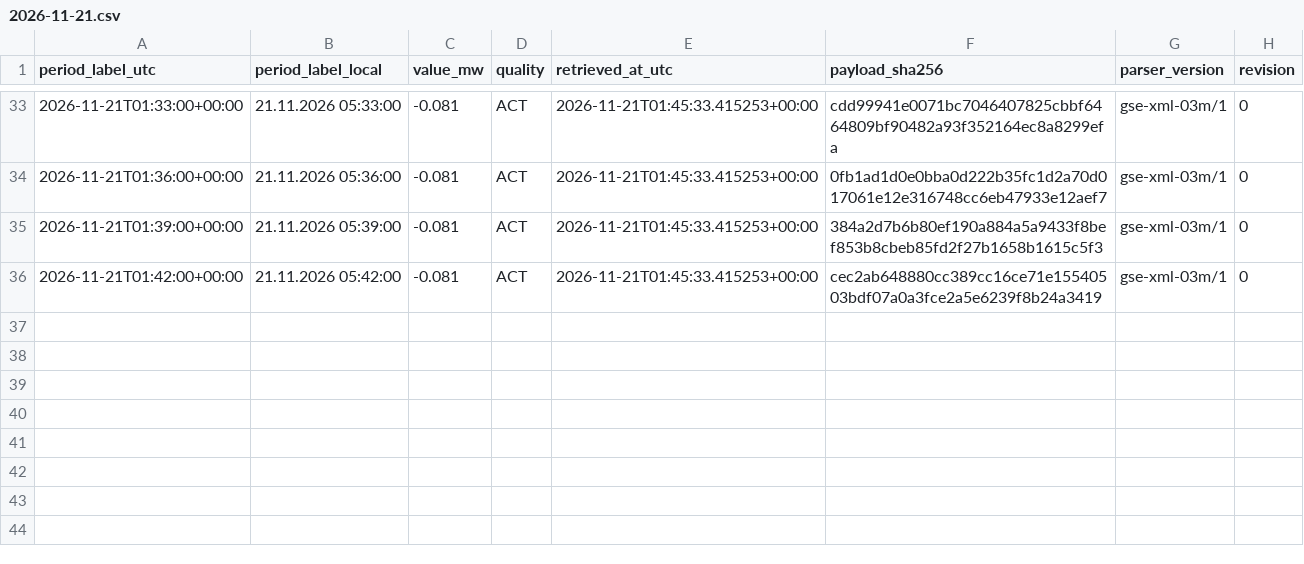
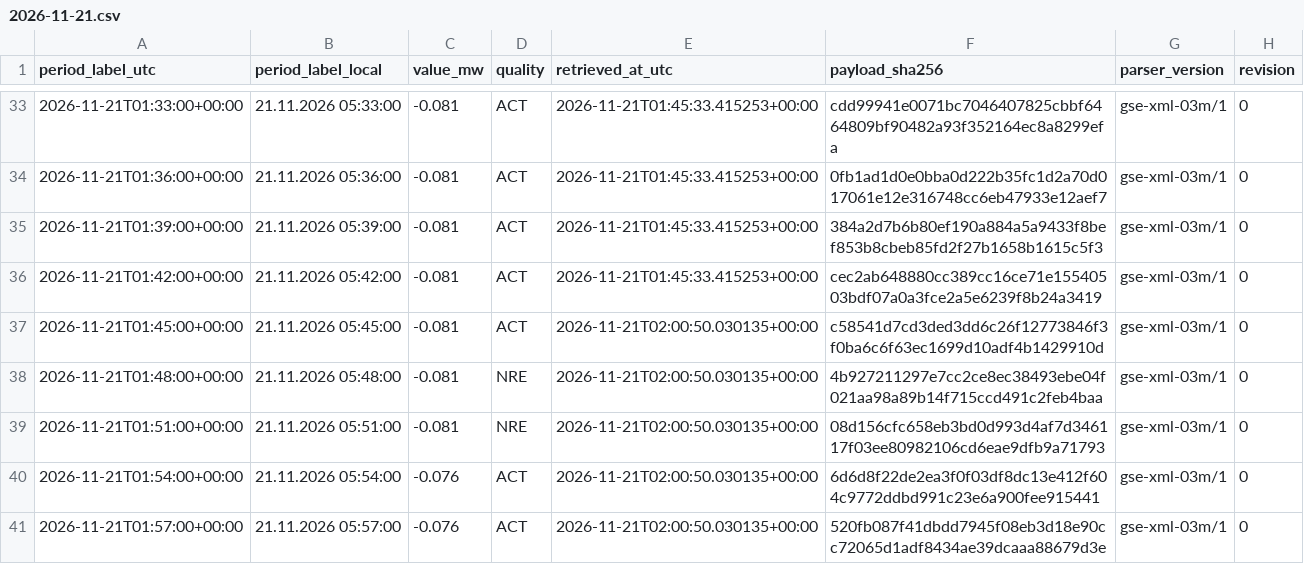
Before and after one commit to GiorgiKhorbaladze/Georgia-WindCast, a CSV file: gse/2026/11/2026-11-21.csv, drawn as a sheet; only a part is shown, gaps mark what is left out.

```diff
--- a/gse/2026/11/2026-11-21.csv
+++ b/gse/2026/11/2026-11-21.csv
@@ -36 +36,6 @@ period_label_utc,period_label_local,value_mw,quality,retrieved_at_utc,payload_sh
 2026-11-21T01:42:00+00:00,21.11.2026 05:42:00,-0.081,ACT,2026-11-21T01:45:33.415253+00:00,cec2ab648880cc389cc16ce71e15540503bdf07a0a3fce2a5e6239f8b24a3419,gse-xml-03m/1,0
+2026-11-21T01:45:00+00:00,21.11.2026 05:45:00,-0.081,ACT,2026-11-21T02:00:50.030135+00:00,c58541d7cd3ded3dd6c26f12773846f3f0ba6c6f63ec1699d10adf4b1429910d,gse-xml-03m/1,0
+2026-11-21T01:48:00+00:00,21.11.2026 05:48:00,-0.081,NRE,2026-11-21T02:00:50.030135+00:00,4b927211297e7cc2ce8ec38493ebe04f021aa98a89b14f715ccd491c2feb4baa,gse-xml-03m/1,0
+2026-11-21T01:51:00+00:00,21.11.2026 05:51:00,-0.081,NRE,2026-11-21T02:00:50.030135+00:00,08d156cfc658eb3bd0d993d4af7d346117f03ee80982106cd6eae9dfb9a71793,gse-xml-03m/1,0
+2026-11-21T01:54:00+00:00,21.11.2026 05:54:00,-0.076,ACT,2026-11-21T02:00:50.030135+00:00,6d6d8f22de2ea3f0f03df8dc13e412f604c9772ddbd991c23e6a900fee915441,gse-xml-03m/1,0
+2026-11-21T01:57:00+00:00,21.11.2026 05:57:00,-0.076,ACT,2026-11-21T02:00:50.030135+00:00,520fb087f41dbdd7945f08eb3d18e90cc72065d1adf8434ae39dcaaa88679d3e,gse-xml-03m/1,0
```
Also changed, not shown: balance/2026/11/2026-11-21.csv, 2 other files.
